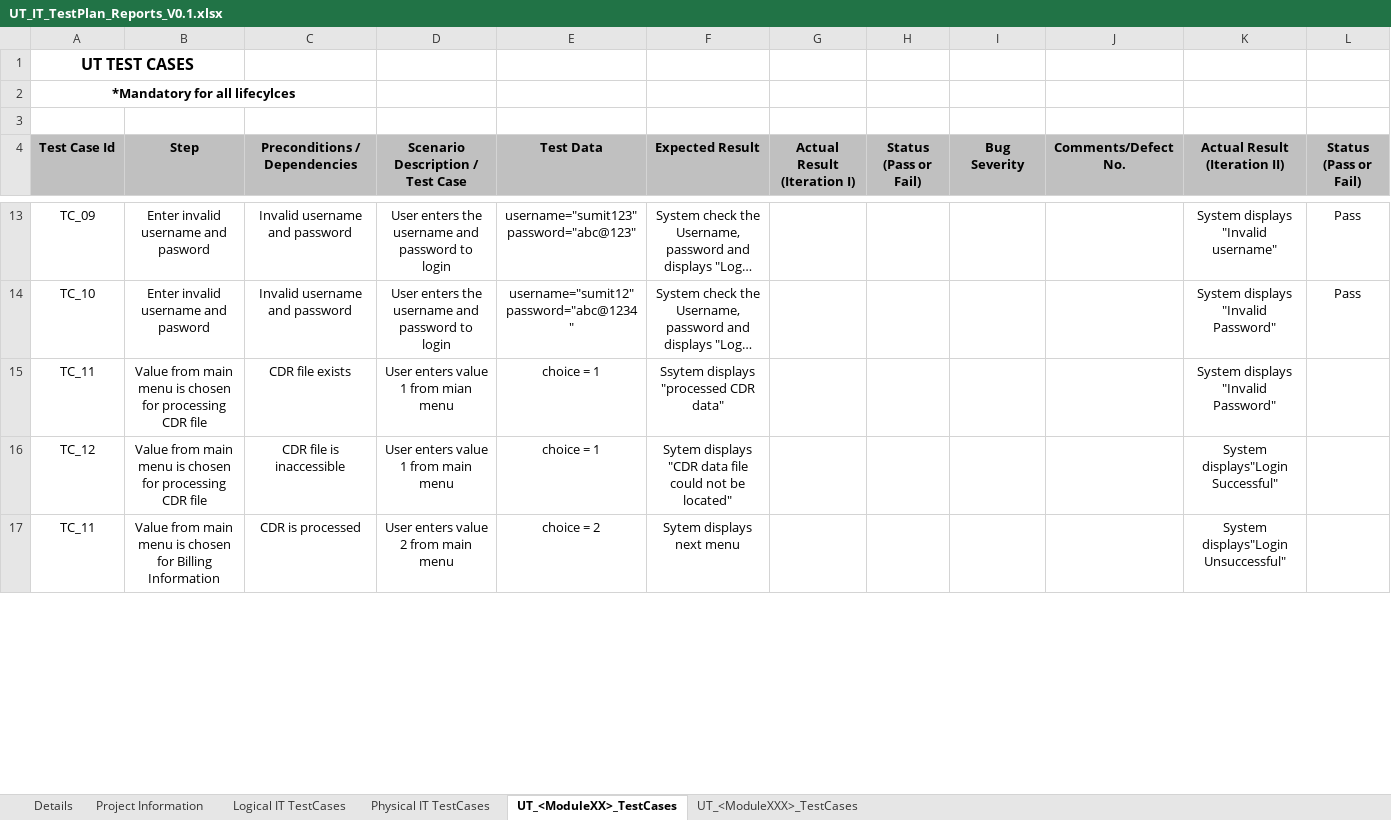
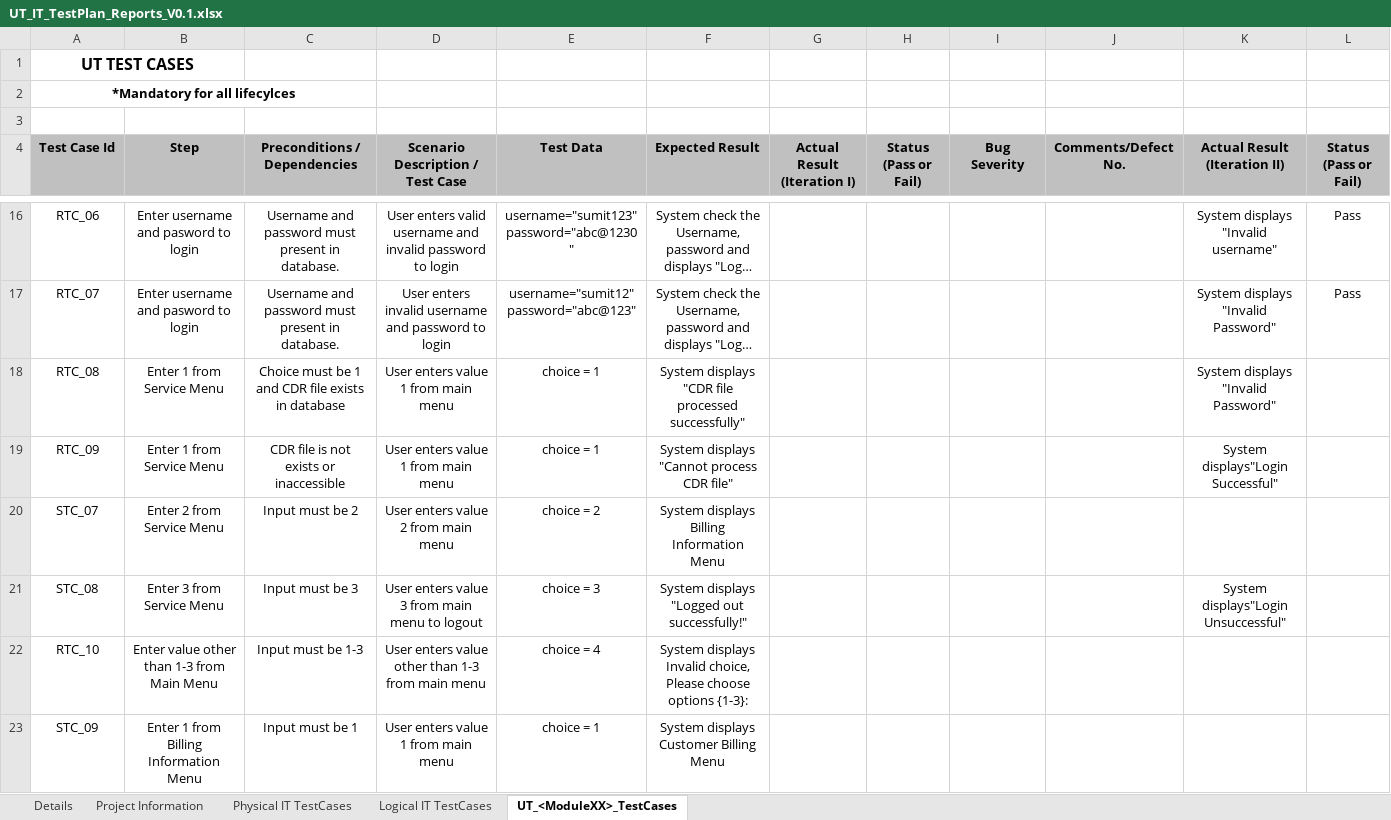
Before and after one commit to asutosh1811/Call-Data-Records, an Excel workbook: CUT/UT_IT_TestPlan_Reports_V0.1.xlsx, sheet UT_<ModuleXX>_TestCases, drawn as a sheet; only a part is shown, gaps mark what is left out; long unchanged cells end in …; values as stored, in another font and other column widths than the file's, no borders; charts and pictures not drawn; removed rows and columns are numbered as before the commit, all else as after; ↵ is a line break in a cell; the diff covers the shown part only; the diff names each change by its address in the sheet, - before the commit and + after, or states it on an @@ line.

```diff
--- a/CUT/UT_IT_TestPlan_Reports_V0.1.xlsx (sheet UT_<ModuleXX>_TestCases)
+++ b/CUT/UT_IT_TestPlan_Reports_V0.1.xlsx (sheet UT_<ModuleXX>_TestCases)
-sheet tab: UT_<ModuleXXX>_TestCases
@@ sheet tab order changed: Details | Project Information | Physical IT TestCases | Logical IT TestCases | UT_<ModuleXX>_TestCases @@
-A16 (Test Case Id): TC_09
+A16 (Test Case Id): RTC_06
-B16:B17 (Step): Enter invalid username and pasword
+B16:B17 (Step): Enter username and pasword to login
-C16:C17 (Preconditions / Dependencies): Invalid username and password
+C16:C17 (Preconditions / Dependencies): Username and password must present in database.
-D16 (Scenario Description / Test Case): User enters the username and password to…
+D16 (Scenario Description / Test Case): User enters valid username and invalid password to…
-E16 (Test Data): username="sumit123" ↵ password="abc@123"
+E16 (Test Data): username="sumit123" ↵ password="abc@1230"
-A17 (Test Case Id): TC_10
+A17 (Test Case Id): RTC_07
-D17 (Scenario Description / Test Case): User enters the username and…
+D17 (Scenario Description / Test Case): User enters invalid username and…
-E17 (Test Data): username="sumit12" ↵ password="abc@1234"
+E17 (Test Data): username="sumit12" ↵ password="abc@123"
-A18 (Test Case Id): TC_11
+A18 (Test Case Id): RTC_08
-B18:B19 (Step): Value from main menu is chosen for processing CDR file
+B18:B19 (Step): Enter 1 from Service Menu
-C18 (Preconditions / Dependencies): CDR file exists
+C18 (Preconditions / Dependencies): Choice must be 1 and CDR file exists in database
-D18 (Scenario Description / Test Case): User enters value 1 from mian menu
+D18 (Scenario Description / Test Case): User enters value 1 from main menu
-F18 (Expected Result): Ssytem displays "processed CDR data"
+F18 (Expected Result): System displays "CDR file processed successfully"
-A19 (Test Case Id): TC_12
+A19 (Test Case Id): RTC_09
-C19 (Preconditions / Dependencies): CDR file is inaccessible
+C19 (Preconditions / Dependencies): CDR file is not exists or inaccessible
-F19 (Expected Result): Sytem displays "CDR data file could not be located"
+F19 (Expected Result): System displays "Cannot process CDR file"
-row 17: TC_11 | Value from main menu is chosen for Billing Information | CDR is processed | User enters value 2 from main menu | choice = 2 | Sytem displays next menu |  |  |  |  | System displays"Login Unsuccessful"
+row 20: STC_07 | Enter 2 from Service Menu | Input must be 2 | User enters value 2 from main menu | choice = 2 | System displays Billing Information Menu
+row 21: STC_08 | Enter 3 from Service Menu | Input must be 3 | User enters value 3 from main menu to logout | choice = 3 | System displays "Logged out successfully!" |  |  |  |  | System displays"Login Unsuccessful"
+row 22: RTC_10 | Enter value other than 1-3 from Main Menu | Input must be 1-3 | User enters value other than 1-3 from main menu | choice = 4 | System displays Invalid choice, Please choose options {1-3}:
+row 23: STC_09 | Enter 1 from Billing Information Menu | Input must be 1 | User enters value 1 from main menu | choice = 1 | System displays Customer Billing Menu
```
Also changed, not shown: 28 added rows, 21 removed rows and 37 edited cells elsewhere in this sheet, sheet Physical IT TestCases, sheet Logical IT TestCases, charts or pictures, RTM/RTM_CDR.xlsx.
